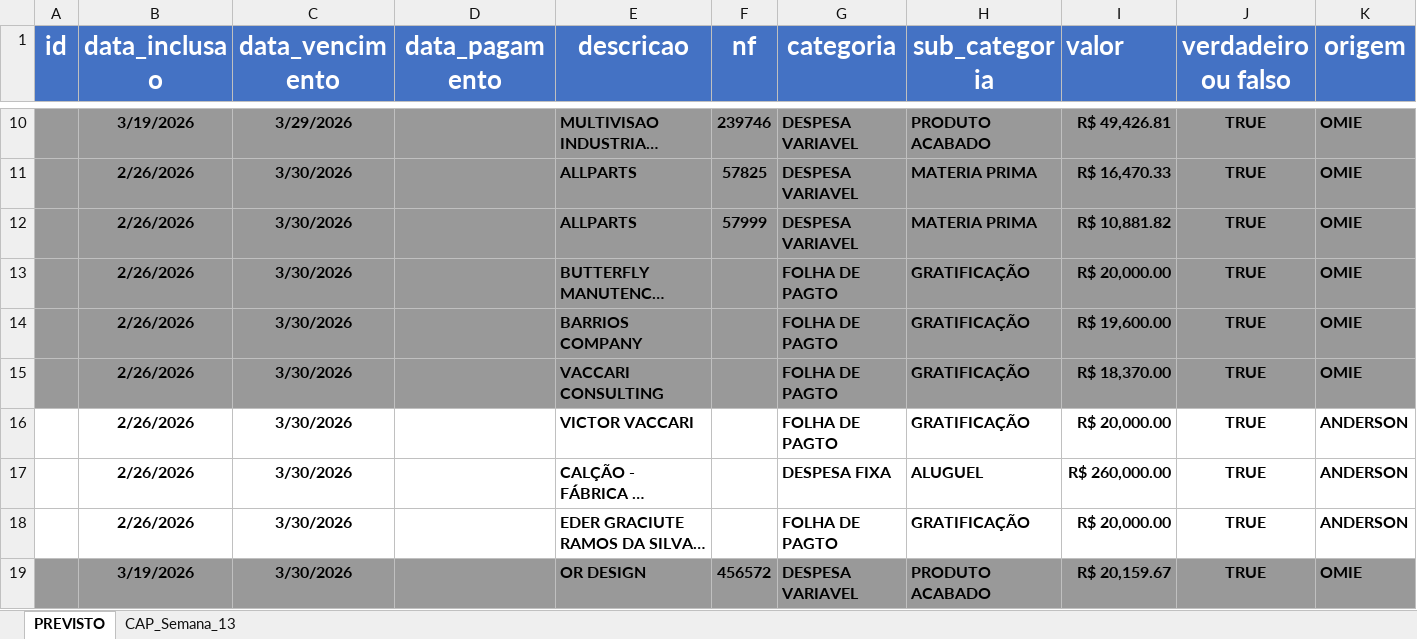
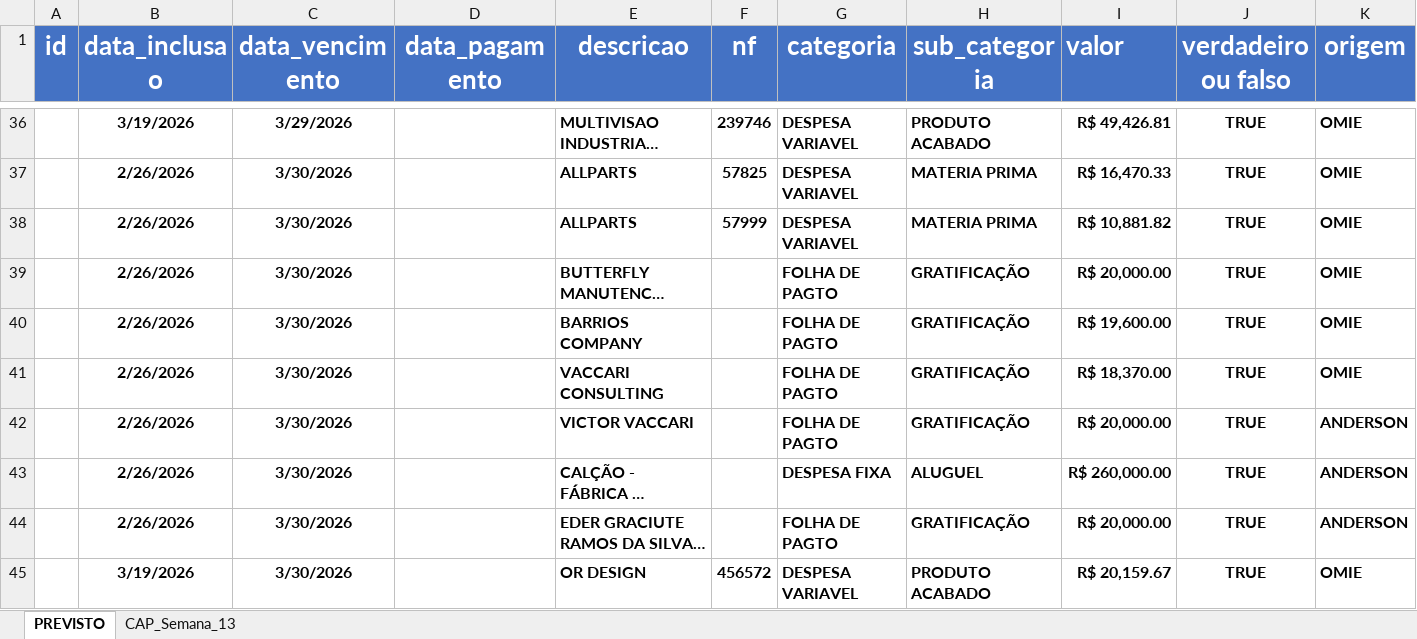
Before and after one commit to Gabriel06112001/Relat-rio-Felipe1.2, an Excel workbook: data/CAP_Semana_13.xlsx, sheet PREVISTO, drawn as a sheet; only a part is shown, gaps mark what is left out; long unchanged cells end in …; values as stored, in another font and other column widths than the file's, no borders; addresses are those after the commit; the diff covers the shown part only; the diff names each change by its address in the sheet, - before the commit and + after, or states it on an @@ line.

Commit message:
chore: atualizar relatório Semana 13 com dados atualizados da planilha

```diff
--- a/data/CAP_Semana_13.xlsx (sheet PREVISTO)
+++ b/data/CAP_Semana_13.xlsx (sheet PREVISTO)
-A36:K41 fill: #999999
+A36:K41 fill: none
-A45:K45 fill: #999999
+A45:K45 fill: none
```
Also changed, not shown: 27 added rows, 3 removed rows and cell formats elsewhere in this sheet.
